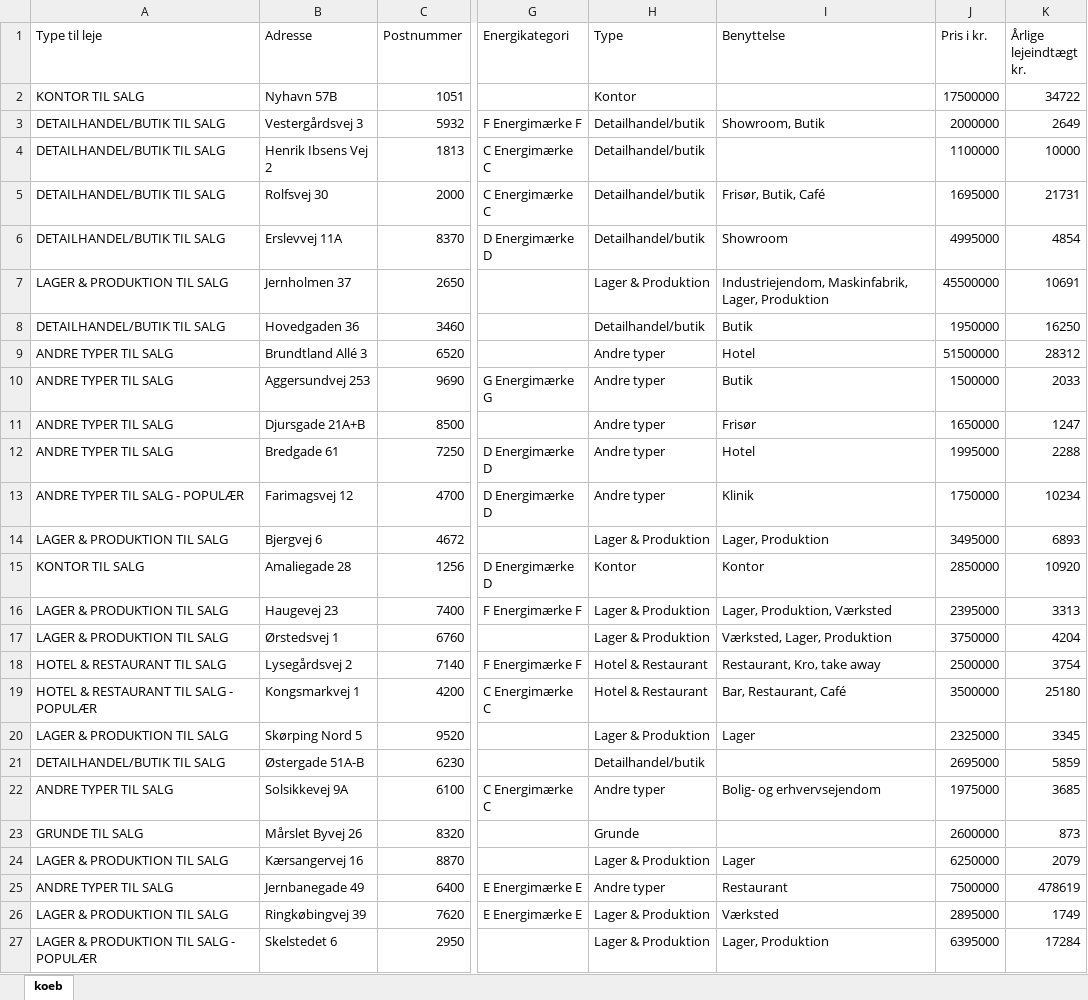
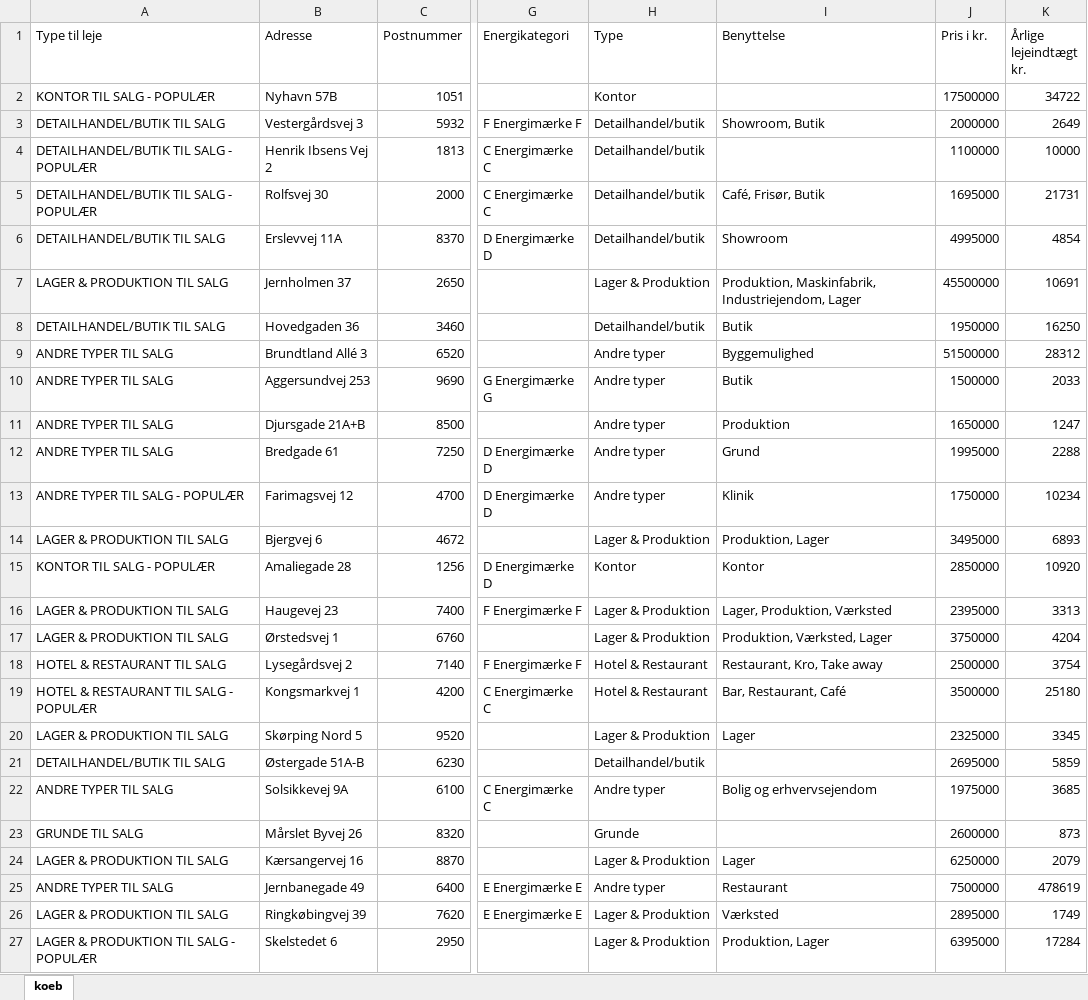
Before and after one commit to 007AMAN007/web-scraper, an Excel workbook: koeb.xlsx, sheet koeb, drawn as a sheet; only a part is shown, gaps mark what is left out; values as stored, in another font and other column widths than the file's, no borders; the diff names each change by its address in the sheet, - before the commit and + after, or states it on an @@ line.

```diff
--- a/koeb.xlsx (sheet koeb)
+++ b/koeb.xlsx (sheet koeb)
-A2 (Type til leje): KONTOR TIL SALG
+A2 (Type til leje): KONTOR TIL SALG - POPULÆR
-A4:A5 (Type til leje): DETAILHANDEL/BUTIK TIL SALG
+A4:A5 (Type til leje): DETAILHANDEL/BUTIK TIL SALG - POPULÆR
-I5 (Benyttelse): Frisør, Butik, Café
+I5 (Benyttelse): Café, Frisør, Butik
-I7 (Benyttelse): Industriejendom, Maskinfabrik, Lager, Produktion
+I7 (Benyttelse): Produktion, Maskinfabrik, Industriejendom, Lager
-I9 (Benyttelse): Hotel
+I9 (Benyttelse): Byggemulighed
-I11 (Benyttelse): Frisør
+I11 (Benyttelse): Produktion
-I12 (Benyttelse): Hotel
+I12 (Benyttelse): Grund
-I14 (Benyttelse): Lager, Produktion
+I14 (Benyttelse): Produktion, Lager
-A15 (Type til leje): KONTOR TIL SALG
+A15 (Type til leje): KONTOR TIL SALG - POPULÆR
-I17 (Benyttelse): Værksted, Lager, Produktion
+I17 (Benyttelse): Produktion, Værksted, Lager
-I18 (Benyttelse): Restaurant, Kro, take away
+I18 (Benyttelse): Restaurant, Kro, Take away
-I22 (Benyttelse): Bolig- og erhvervsejendom
+I22 (Benyttelse): Bolig og erhvervsejendom
-I27 (Benyttelse): Lager, Produktion
+I27 (Benyttelse): Produktion, Lager
```
Also changed, not shown: leje.xlsx, 1 other file.
